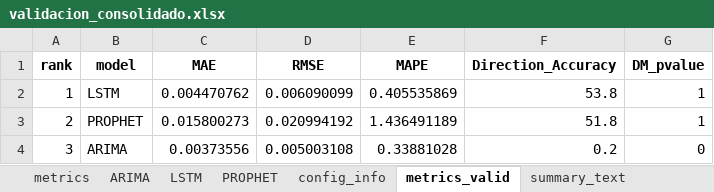
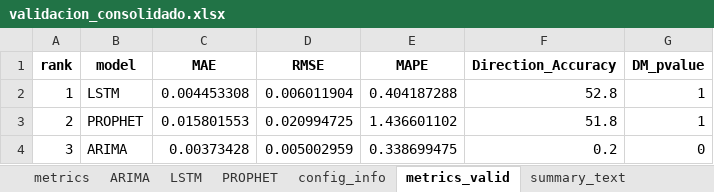
Before and after one commit to Julk-ui/Mark_I, an Excel workbook: outputs/validacion/validacion_consolidado.xlsx, sheet metrics_valid, drawn as a sheet; values as stored, in another font and other column widths than the file's, no borders; the diff names each change by its address in the sheet, - before the commit and + after, or states it on an @@ line.

```diff
--- a/outputs/validacion/validacion_consolidado.xlsx (sheet metrics_valid)
+++ b/outputs/validacion/validacion_consolidado.xlsx (sheet metrics_valid)
-C2 (MAE): 0.004470762
+C2 (MAE): 0.004453308
-D2 (RMSE): 0.006090099
+D2 (RMSE): 0.006011904
-E2 (MAPE): 0.405535869
+E2 (MAPE): 0.404187288
-F2 (Direction_Accuracy): 53.8
+F2 (Direction_Accuracy): 52.8
-C3 (MAE): 0.015800273
+C3 (MAE): 0.015801553
-D3 (RMSE): 0.020994192
+D3 (RMSE): 0.020994725
-E3 (MAPE): 1.436491189
+E3 (MAPE): 1.436601102
-C4 (MAE): 0.00373556
+C4 (MAE): 0.00373428
-D4 (RMSE): 0.005003108
+D4 (RMSE): 0.005002959
-E4 (MAPE): 0.33881028
+E4 (MAPE): 0.338699475
```
Also changed, not shown: sheet LSTM, sheet config_info, sheet metrics, sheet ARIMA, sheet PROPHET, sheet summary_text, 1 more sheet, outputs/backtest_plots/EURUSD_backtest_consolidado.xlsx, outputs/validacion/auditoria_validacion.xlsx, 14 other files.
